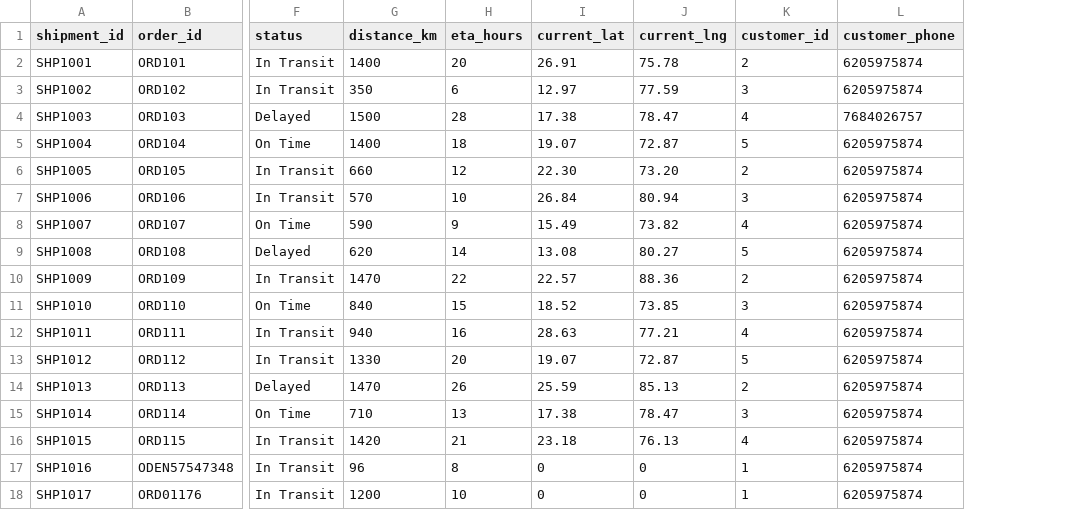
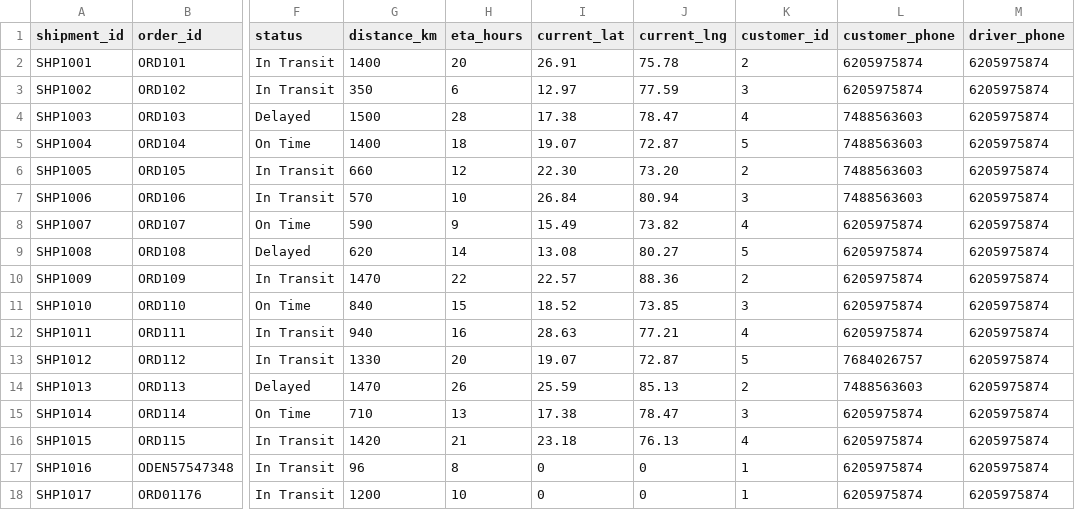
Before and after one commit to np078/shipment_alert, a CSV file: data/shipments.csv, drawn as a sheet; only a part is shown, gaps mark what is left out; the diff names each change by its address in the sheet, - before the commit and + after, or states it on an @@ line.

```diff
--- a/data/shipments.csv
+++ b/data/shipments.csv
+column M (driver_phone), rows 2-18: all 6205975874
-L4 (customer_phone): 7684026757
+L4 (customer_phone): 7488563603
-L5:L7 (customer_phone): 6205975874
+L5:L7 (customer_phone): 7488563603
-L13 (customer_phone): 6205975874
+L13 (customer_phone): 7684026757
-L14 (customer_phone): 6205975874
+L14 (customer_phone): 7488563603
```
Also changed, not shown: 10 other files.
